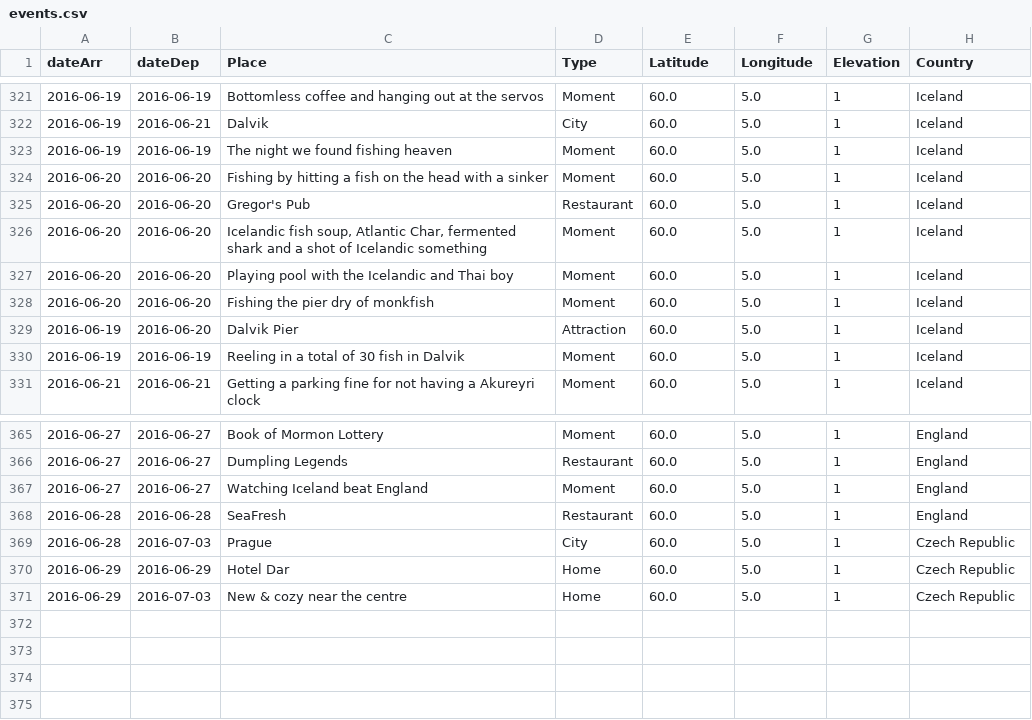
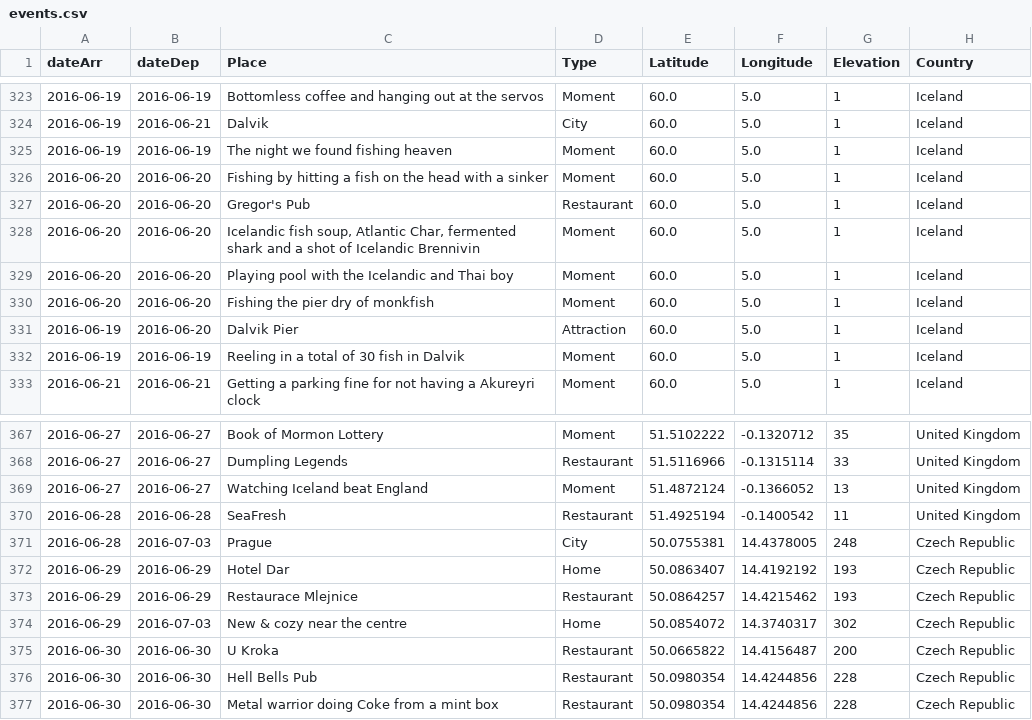
Before and after one commit to melaniehuang/visuals-of-an-adventure, a CSV file: data/events.csv, drawn as a sheet; only a part is shown, gaps mark what is left out; the diff covers the shown part only.

Commit message:
Complete long and lat from UK and Iceland, changed some country colours

```diff
--- a/data/events.csv
+++ b/data/events.csv
@@ -325,3 +327,3 @@ dateArr,dateDep,Place,Type,Latitude,Longitude,Elevation,Country
 2016-06-20,2016-06-20,Gregor's Pub,Restaurant,60.0,5.0,1,Iceland
-2016-06-20,2016-06-20,"Icelandic fish soup, Atlantic Char, fermented shark and a shot of Icelandic something",Moment,60.0,5.0,1,Iceland
+2016-06-20,2016-06-20,"Icelandic fish soup, Atlantic Char, fermented shark and a shot of Icelandic Brennivin",Moment,60.0,5.0,1,Iceland
 2016-06-20,2016-06-20,Playing pool with the Icelandic and Thai boy,Moment,60.0,5.0,1,Iceland
@@ -365,7 +367,11 @@ dateArr,dateDep,Place,Type,Latitude,Longitude,Elevation,Country
-2016-06-27,2016-06-27,Book of Mormon Lottery,Moment,60.0,5.0,1,England
-2016-06-27,2016-06-27,Dumpling Legends,Restaurant,60.0,5.0,1,England
-2016-06-27,2016-06-27,Watching Iceland beat England,Moment,60.0,5.0,1,England
-2016-06-28,2016-06-28,SeaFresh,Restaurant,60.0,5.0,1,England
-2016-06-28,2016-07-03,Prague,City,60.0,5.0,1,Czech Republic
-2016-06-29,2016-06-29,Hotel Dar,Home,60.0,5.0,1,Czech Republic
-2016-06-29,2016-07-03,New & cozy near the centre,Home,60.0,5.0,1,Czech Republic
+2016-06-27,2016-06-27,Book of Mormon Lottery,Moment,51.5102222,-0.1320712,35,United Kingdom
+2016-06-27,2016-06-27,Dumpling Legends,Restaurant,51.5116966,-0.1315114,33,United Kingdom
+2016-06-27,2016-06-27,Watching Iceland beat England,Moment,51.4872124,-0.1366052,13,United Kingdom
+2016-06-28,2016-06-28,SeaFresh,Restaurant,51.4925194,-0.1400542,11,United Kingdom
+2016-06-28,2016-07-03,Prague,City,50.0755381,14.4378005,248,Czech Republic
+2016-06-29,2016-06-29,Hotel Dar,Home,50.0863407,14.4192192,193,Czech Republic
+2016-06-29,2016-06-29,Restaurace Mlejnice,Restaurant,50.0864257,14.4215462,193,Czech Republic
+2016-06-29,2016-07-03,New & cozy near the centre,Home,50.0854072,14.3740317,302,Czech Republic
+2016-06-30,2016-06-30,U Kroka,Restaurant,50.0665822,14.4156487,200,Czech Republic
+2016-06-30,2016-06-30,Hell Bells Pub,Restaurant,50.0980354,14.4244856,228,Czech Republic
+2016-06-30,2016-06-30,Metal warrior doing Coke from a mint box,Restaurant,50.0980354,14.4244856,228,Czech Republic
```
Also changed, not shown: 4 added rows, 2 removed rows and 72 edited cells elsewhere in this file, data/countries.csv, 1 other file.
